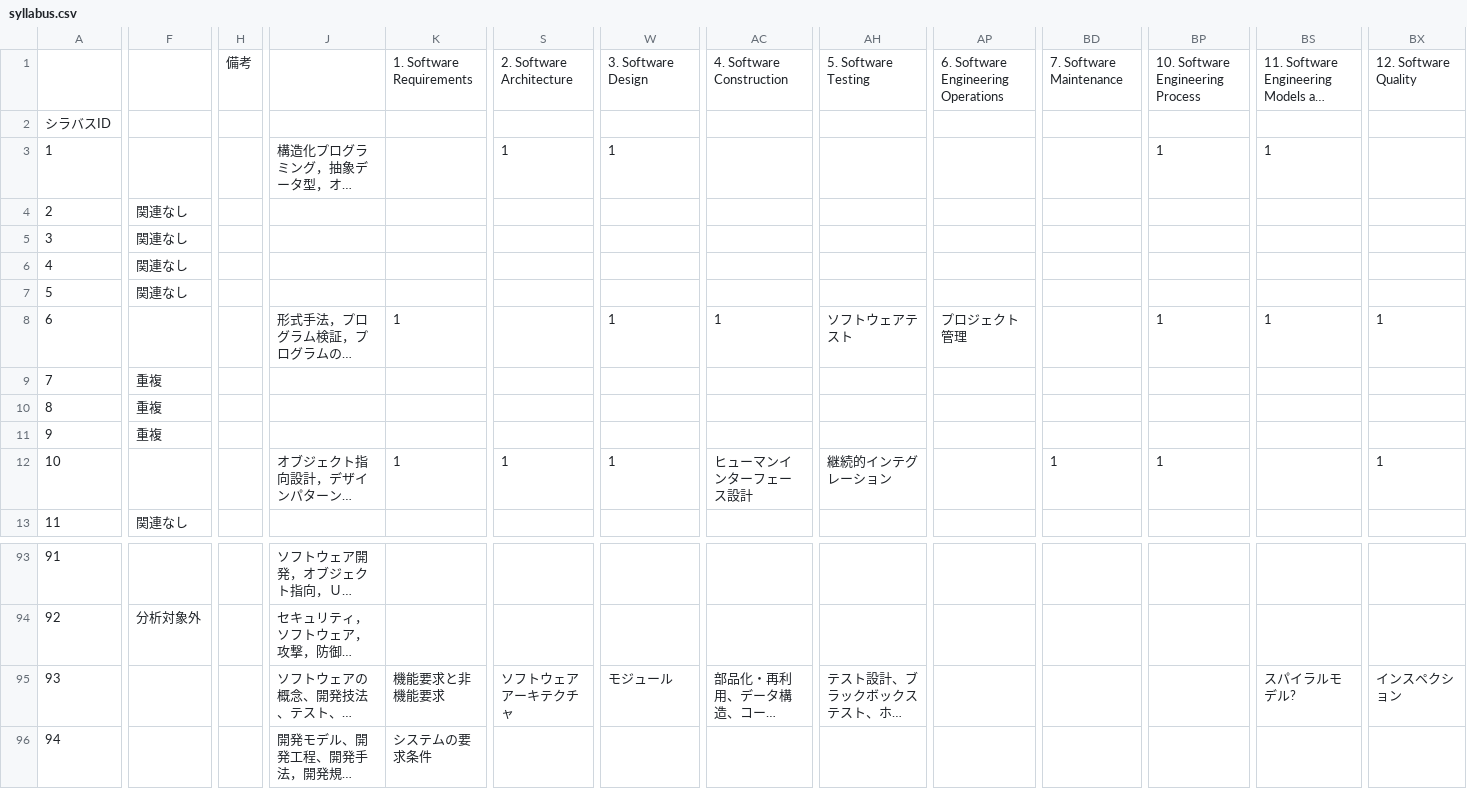
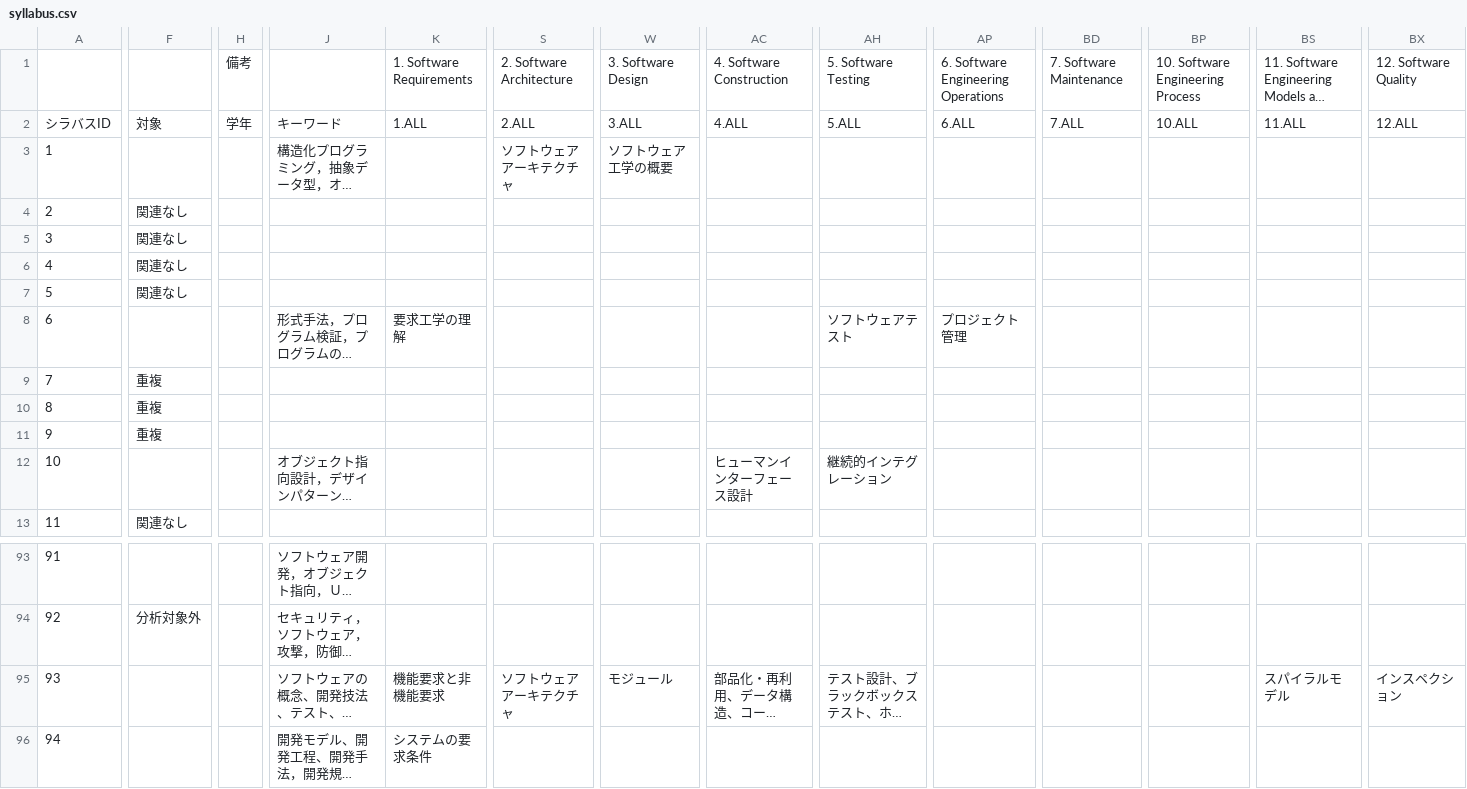
Before and after one commit to Yutaro-Kashiwa/SyllabusReview, a CSV file: SyllabusReview/syllabus.csv, drawn as a sheet; only a part is shown, gaps mark what is left out; long unchanged cells end in …; the diff covers the shown part only; the diff names each change by its address in the sheet, - before the commit and + after, or states it on an @@ line.

```diff
--- a/SyllabusReview/syllabus.csv
+++ b/SyllabusReview/syllabus.csv
-F2: (empty)
+F2: 対象
-H2: (empty)
+H2: 学年
-J2: (empty)
+J2: キーワード
-K2: (empty)
+K2: 1.ALL
-S2: (empty)
+S2: 2.ALL
-W2: (empty)
+W2: 3.ALL
-AC2: (empty)
+AC2: 4.ALL
-AH2: (empty)
+AH2: 5.ALL
-AP2: (empty)
+AP2: 6.ALL
-BD2: (empty)
+BD2: 7.ALL
-BP2: (empty)
+BP2: 10.ALL
-BS2: (empty)
+BS2: 11.ALL
-BX2: (empty)
+BX2: 12.ALL
-S3: 1
+S3: ソフトウェアアーキテクチャ
-W3: 1
+W3: ソフトウェア工学の概要
-BP3: 1
+BP3: (empty)
-BS3: 1
+BS3: (empty)
-K8: 1
+K8: 要求工学の理解
-W8: 1
+W8: (empty)
-AC8: 1
+AC8: (empty)
-BP8: 1
+BP8: (empty)
-BS8: 1
+BS8: (empty)
-BX8: 1
+BX8: (empty)
-K12: 1
+K12: (empty)
-S12: 1
+S12: (empty)
-W12: 1
+W12: (empty)
-BD12: 1
+BD12: (empty)
-BP12: 1
+BP12: (empty)
-BX12: 1
+BX12: (empty)
-BS95: スパイラルモデル?
+BS95: スパイラルモデル
```
Also changed, not shown: 48 edited cells elsewhere in this file, 7 other files.
